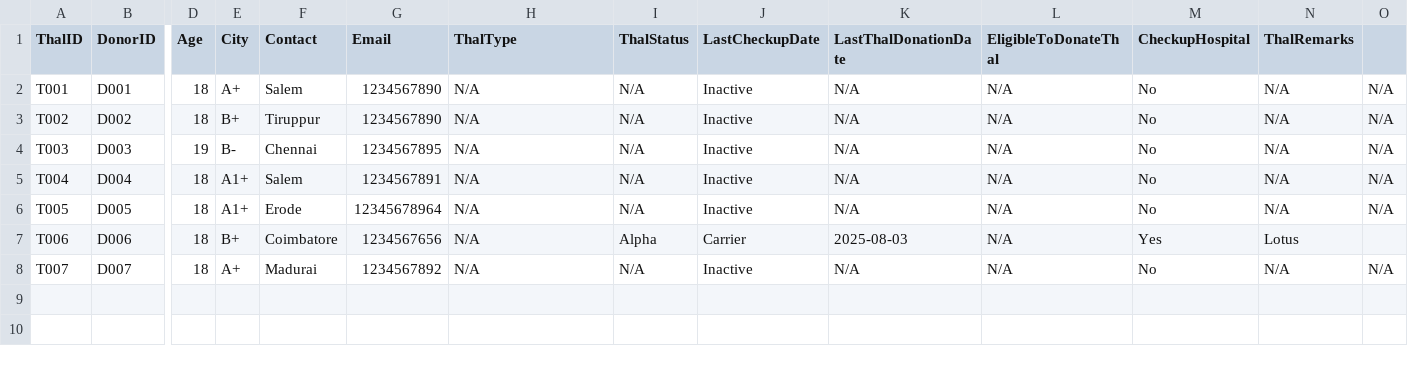
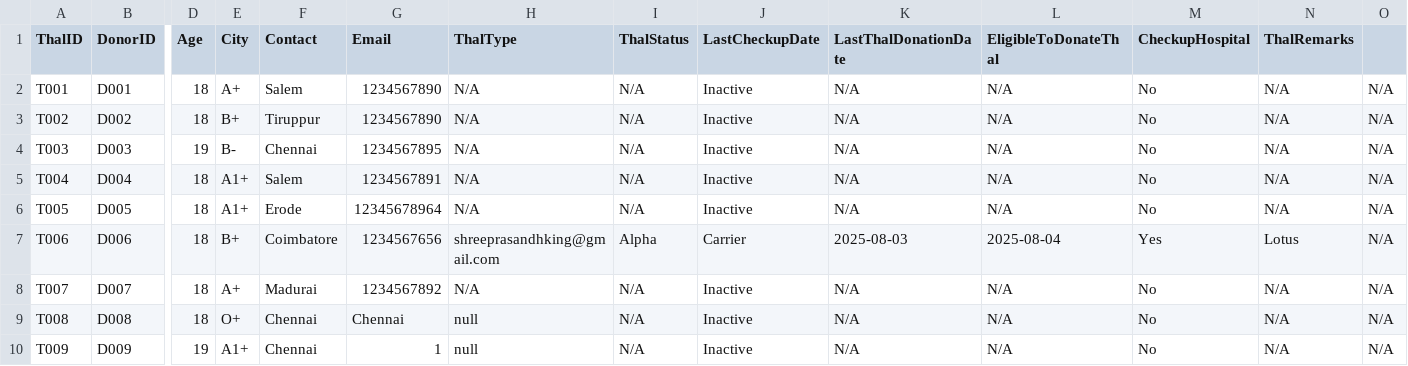
Before and after one commit to Shreeprasandh/rakthro-lifechain, a CSV file: db/thal_donors.csv, drawn as a sheet; only a part is shown, gaps mark what is left out; rows hold the shown columns only; the diff names each change by its address in the sheet, - before the commit and + after, or states it on an @@ line.

```diff
--- a/db/thal_donors.csv
+++ b/db/thal_donors.csv
-H7 (ThalType): N/A
+H7 (ThalType): shreeprasandhking@gmail.com
-L7 (EligibleToDonateThal): N/A
+L7 (EligibleToDonateThal): 2025-08-04
-O7: (empty)
+O7: N/A
+row 9: T008 | D008 | 18 | O+ | Chennai | Chennai | null | N/A | Inactive | N/A | N/A | No | N/A | N/A
+row 10: T009 | D009 | 19 | A1+ | Chennai | 1 | null | N/A | Inactive | N/A | N/A | No | N/A | N/A
```
Also changed, not shown: db/donors.csv, 21 other files.
